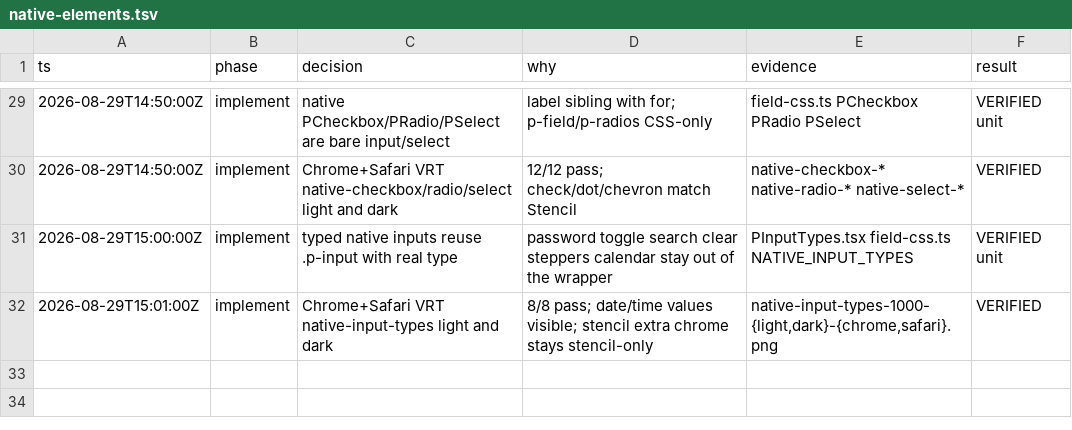
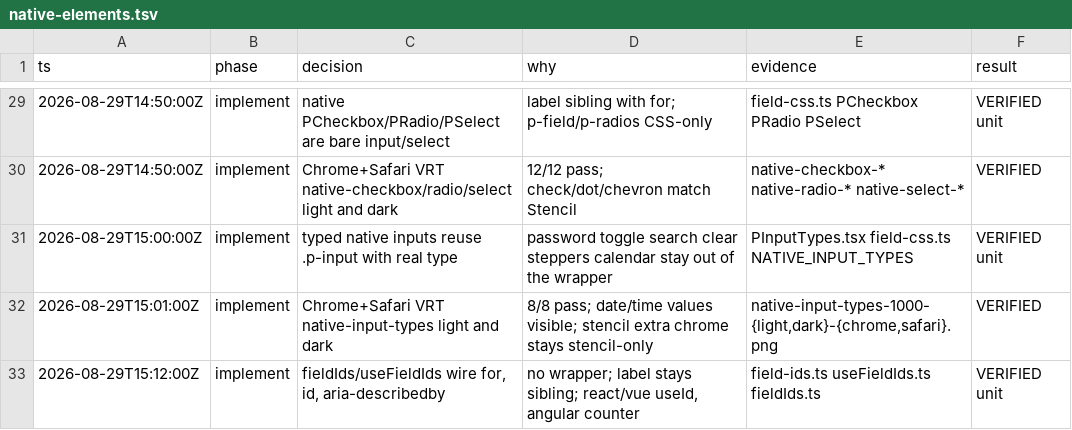
Before and after one commit to kroofy/porsche-design-system, a TSV file: .audit/native-elements.tsv, drawn as a sheet; only a part is shown, gaps mark what is left out.

```diff
--- a/.audit/native-elements.tsv
+++ b/.audit/native-elements.tsv
@@ -32 +32,2 @@ ts	phase	decision	why	evidence	result
 2026-08-29T15:01:00Z	implement	Chrome+Safari VRT native-input-types light and dark	8/8 pass; date/time values visible; stencil extra chrome stays stencil-only	native-input-types-1000-{light,dark}-{chrome,safari}.png	VERIFIED
+2026-08-29T15:12:00Z	implement	fieldIds/useFieldIds wire for, id, aria-describedby	no wrapper; label stays sibling; react/vue useId, angular counter	field-ids.ts useFieldIds.ts fieldIds.ts	VERIFIED unit
```
Also changed, not shown: 12 other files.
